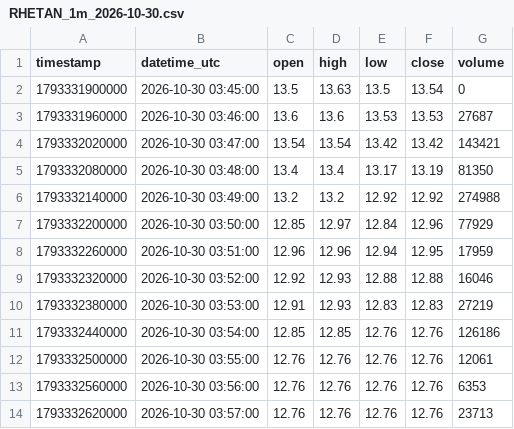
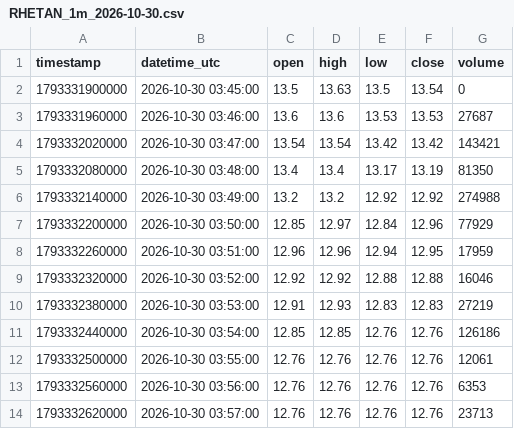
Before and after one commit to parshant65-lang/India-Stocks-2011-2040-Historical-Data, a CSV file: RHETAN/1m/2026/10/RHETAN_1m_2026-10-30.csv, drawn as a sheet; only a part is shown; the diff covers the shown part only.

```diff
--- a/RHETAN/1m/2026/10/RHETAN_1m_2026-10-30.csv
+++ b/RHETAN/1m/2026/10/RHETAN_1m_2026-10-30.csv
@@ -8,3 +8,3 @@ timestamp,datetime_utc,open,high,low,close,volume
 1793332260000,2026-10-30 03:51:00,12.96,12.96,12.94,12.95,17959
-1793332320000,2026-10-30 03:52:00,12.92,12.93,12.88,12.88,16046
+1793332320000,2026-10-30 03:52:00,12.92,12.92,12.88,12.88,16046
 1793332380000,2026-10-30 03:53:00,12.91,12.93,12.83,12.83,27219
```
Also changed, not shown: 12 edited cells elsewhere in this file, RENUKA/1m/2026/10/RENUKA_1m_2026-10-30.csv, ROLEXRINGS/1m/2026/10/ROLEXRINGS_1m_2026-10-30.csv, 1 other file.
